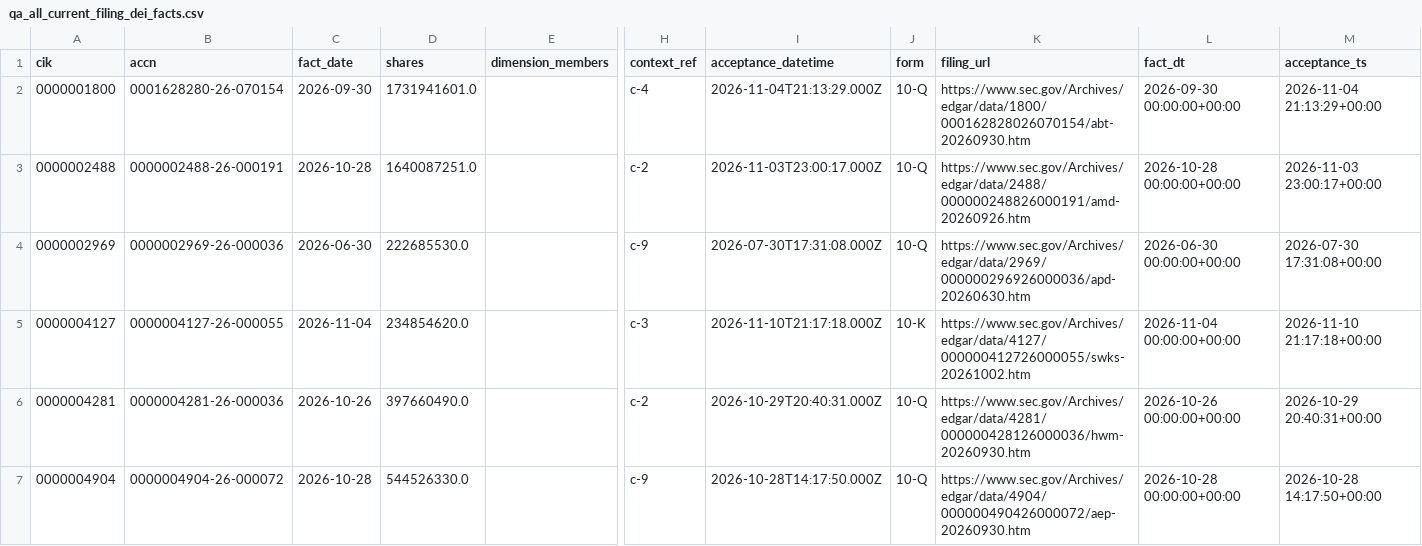
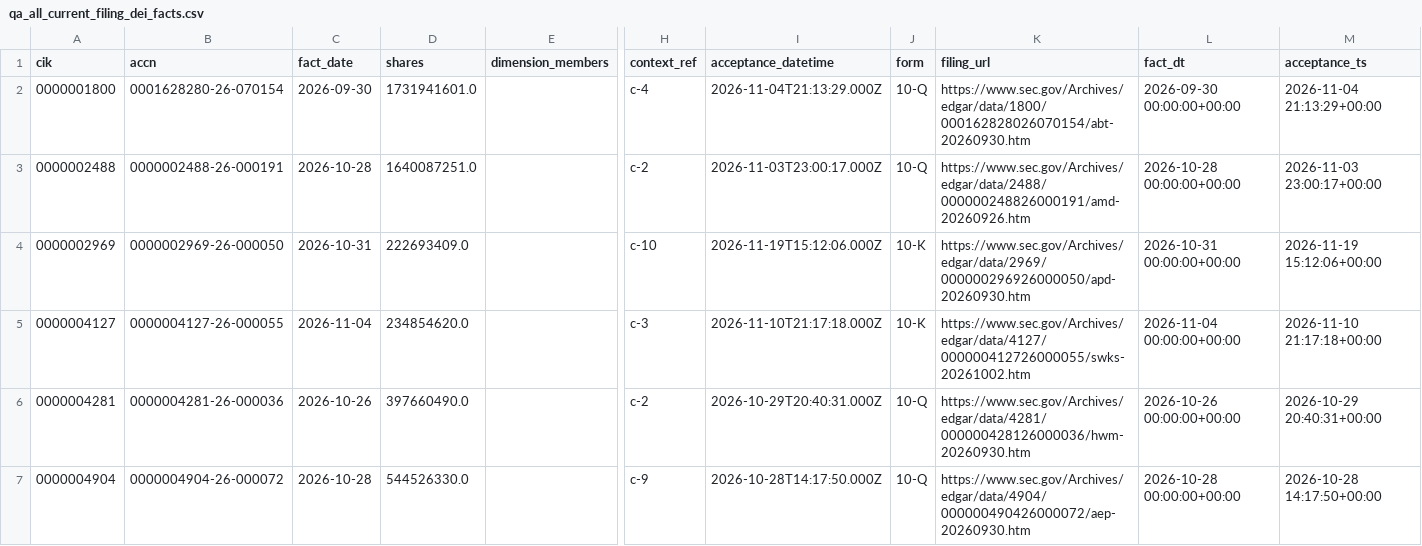
Before and after one commit to nb788/ChatGPT-stock-lab, a CSV file: data/qa_all_current_filing_dei_facts.csv, drawn as a sheet; only a part is shown, gaps mark what is left out; the diff covers the shown part only; the diff names each change by its address in the sheet, - before the commit and + after, or states it on an @@ line.

```diff
--- a/data/qa_all_current_filing_dei_facts.csv
+++ b/data/qa_all_current_filing_dei_facts.csv
-B4 (accn): 0000002969-26-000036
+B4 (accn): 0000002969-26-000050
-C4 (fact_date): 2026-06-30
+C4 (fact_date): 2026-10-31
-D4 (shares): 222685530.0
+D4 (shares): 222693409.0
-H4 (context_ref): c-9
+H4 (context_ref): c-10
-I4 (acceptance_datetime): 2026-07-30T17:31:08.000Z
+I4 (acceptance_datetime): 2026-11-19T15:12:06.000Z
-J4 (form): 10-Q
+J4 (form): 10-K
-K4 (filing_url): https://www.sec.gov/Archives/edgar/data/2969/000000296926000036/apd-20260630.htm
+K4 (filing_url): https://www.sec.gov/Archives/edgar/data/2969/000000296926000050/apd-20260930.htm
-L4 (fact_dt): 2026-06-30 00:00:00+00:00
+L4 (fact_dt): 2026-10-31 00:00:00+00:00
-M4 (acceptance_ts): 2026-07-30 17:31:08+00:00
+M4 (acceptance_ts): 2026-11-19 15:12:06+00:00
```
Also changed, not shown: 18 edited cells elsewhere in this file, data/qa_all_current_latest_filings.csv, data/qa_all_current_resolution.csv, 16 other files.
